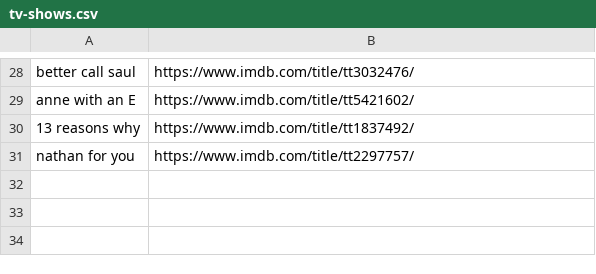
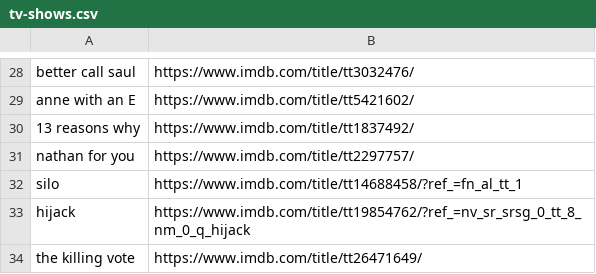
Before and after one commit to kusti420/420recommendations, a CSV file: kusti420recommendations/tv-shows.csv, drawn as a sheet; only a part is shown, gaps mark what is left out; the diff names each change by its address in the sheet, - before the commit and + after, or states it on an @@ line.

```diff
--- a/kusti420recommendations/tv-shows.csv
+++ b/kusti420recommendations/tv-shows.csv
+row 32: silo | https://www.imdb.com/title/tt14688458/?ref_=fn_al_tt_1
+row 33: hijack | https://www.imdb.com/title/tt19854762/?ref_=nv_sr_srsg_0_tt_8_nm_0_q_hijack
+row 34: the killing vote | https://www.imdb.com/title/tt26471649/
```
Also changed, not shown: kusti420recommendations/movies.csv.
